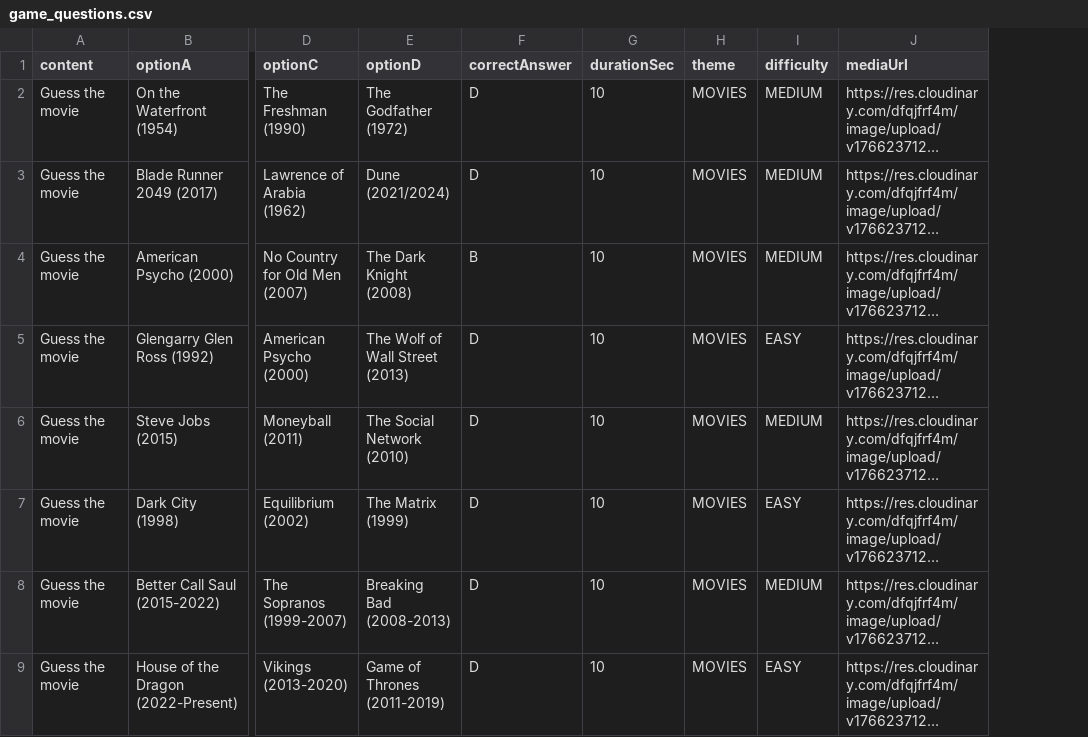
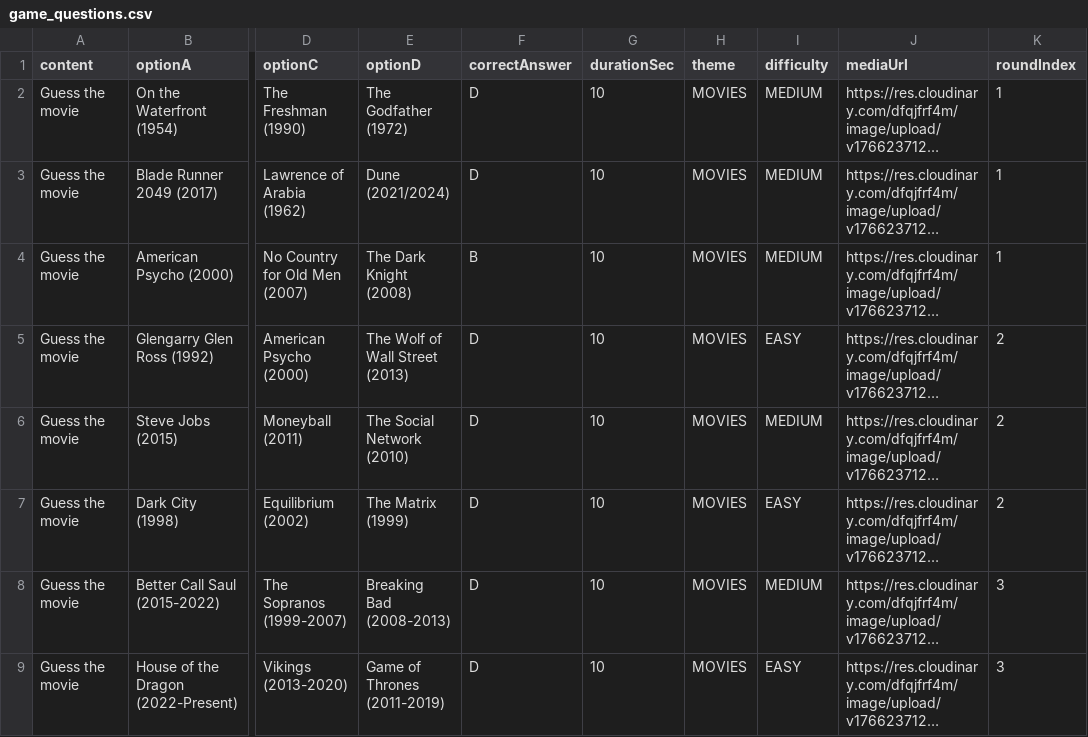
Before and after one commit to chukwukap/waffles, a CSV file: game_questions.csv, drawn as a sheet; only a part is shown, gaps mark what is left out; long unchanged cells end in …; the diff names each change by its address in the sheet, - before the commit and + after, or states it on an @@ line.

Commit message:
fix: Add roundIndex support to question CSV import
- Added roundIndex column to BulkTemplateInput interface
- Updated CSV parser to read roundIndex column
- Updated CSV template example with roundIndex
- Updated game_questions.csv with round values (1, 2, 3)
- This fixes break view showing after every question

```diff
--- a/game_questions.csv
+++ b/game_questions.csv
+column K (roundIndex), rows 2-9: 1 | 1 | 1 | 2 | 2 | 2 | 3 | 3
```
Also changed, not shown: 4 other files.
